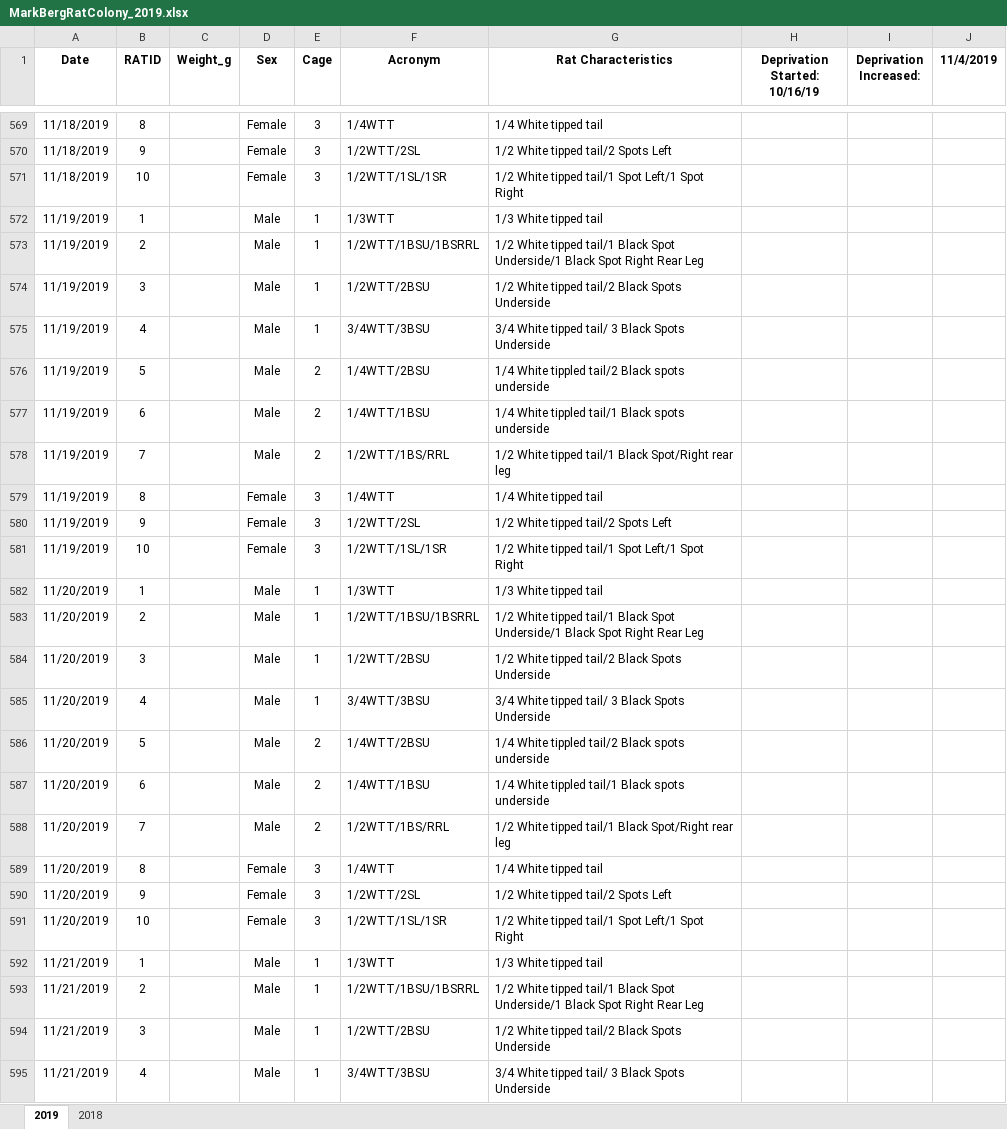
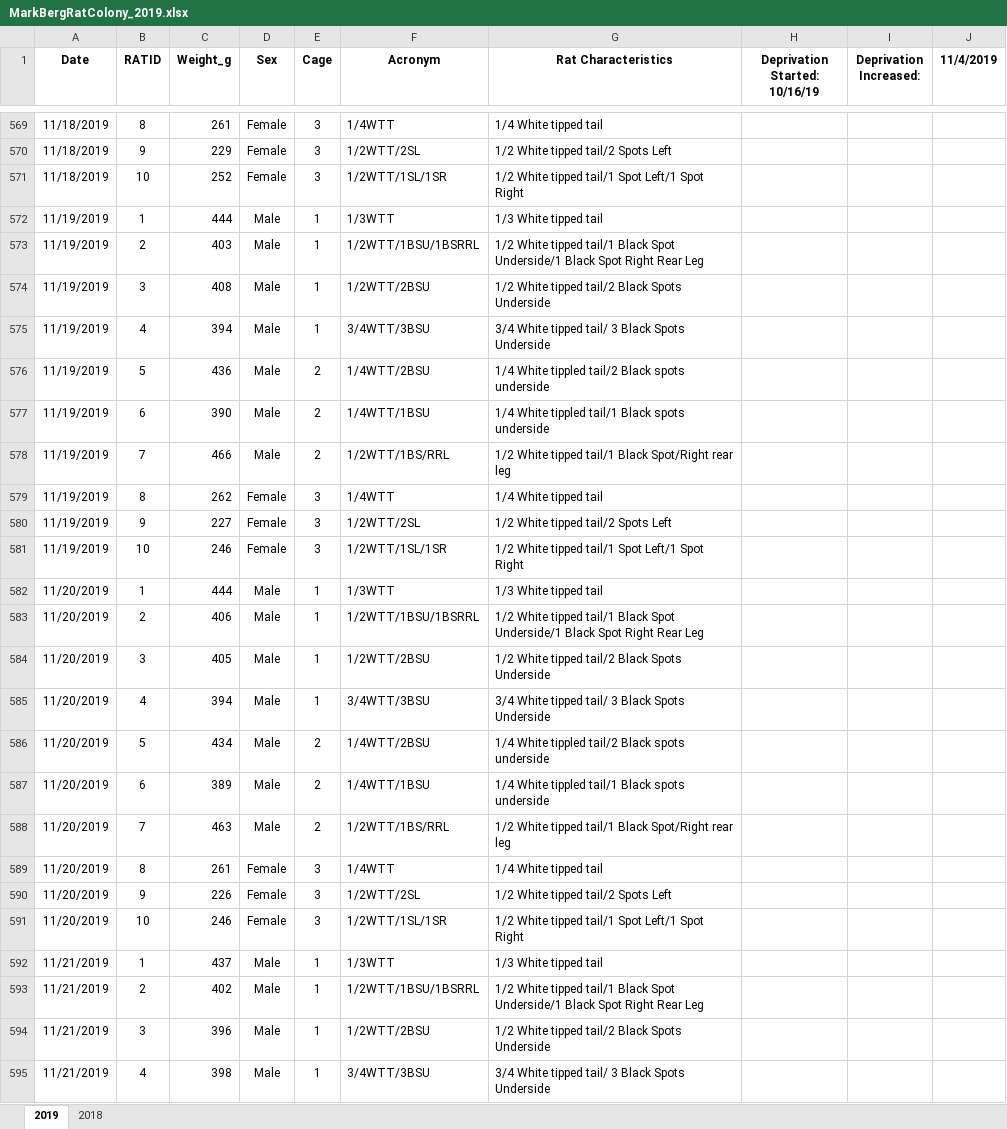
Before and after one commit to MelissaLaurino/MarkBerg_RatColony_Fall2019, an Excel workbook: MarkBergRatColony_2019.xlsx, sheet 2019, drawn as a sheet; only a part is shown, gaps mark what is left out; values as stored, in another font and other column widths than the file's, no borders; charts and pictures not drawn; the diff covers the shown part only; the diff names each change by its address in the sheet, - before the commit and + after, or states it on an @@ line.

```diff
--- a/MarkBergRatColony_2019.xlsx (sheet 2019)
+++ b/MarkBergRatColony_2019.xlsx (sheet 2019)
-C569 (Weight_g): (empty)
+C569 (Weight_g): 261
-C570 (Weight_g): (empty)
+C570 (Weight_g): 229
-C571 (Weight_g): (empty)
+C571 (Weight_g): 252
-C572 (Weight_g): (empty)
+C572 (Weight_g): 444
-C573 (Weight_g): (empty)
+C573 (Weight_g): 403
-C574 (Weight_g): (empty)
+C574 (Weight_g): 408
-C575 (Weight_g): (empty)
+C575 (Weight_g): 394
-C576 (Weight_g): (empty)
+C576 (Weight_g): 436
-C577 (Weight_g): (empty)
+C577 (Weight_g): 390
-C578 (Weight_g): (empty)
+C578 (Weight_g): 466
-C579 (Weight_g): (empty)
+C579 (Weight_g): 262
-C580 (Weight_g): (empty)
+C580 (Weight_g): 227
-C581 (Weight_g): (empty)
+C581 (Weight_g): 246
-C582 (Weight_g): (empty)
+C582 (Weight_g): 444
-C583 (Weight_g): (empty)
+C583 (Weight_g): 406
-C584 (Weight_g): (empty)
+C584 (Weight_g): 405
-C585 (Weight_g): (empty)
+C585 (Weight_g): 394
-C586 (Weight_g): (empty)
+C586 (Weight_g): 434
-C587 (Weight_g): (empty)
+C587 (Weight_g): 389
-C588 (Weight_g): (empty)
+C588 (Weight_g): 463
-C589 (Weight_g): (empty)
+C589 (Weight_g): 261
-C590 (Weight_g): (empty)
+C590 (Weight_g): 226
-C591 (Weight_g): (empty)
+C591 (Weight_g): 246
-C592 (Weight_g): (empty)
+C592 (Weight_g): 437
-C593 (Weight_g): (empty)
+C593 (Weight_g): 402
-C594 (Weight_g): (empty)
+C594 (Weight_g): 396
-C595 (Weight_g): (empty)
+C595 (Weight_g): 398
```
Also changed, not shown: 63 edited cells elsewhere in this sheet, 1 other file.
